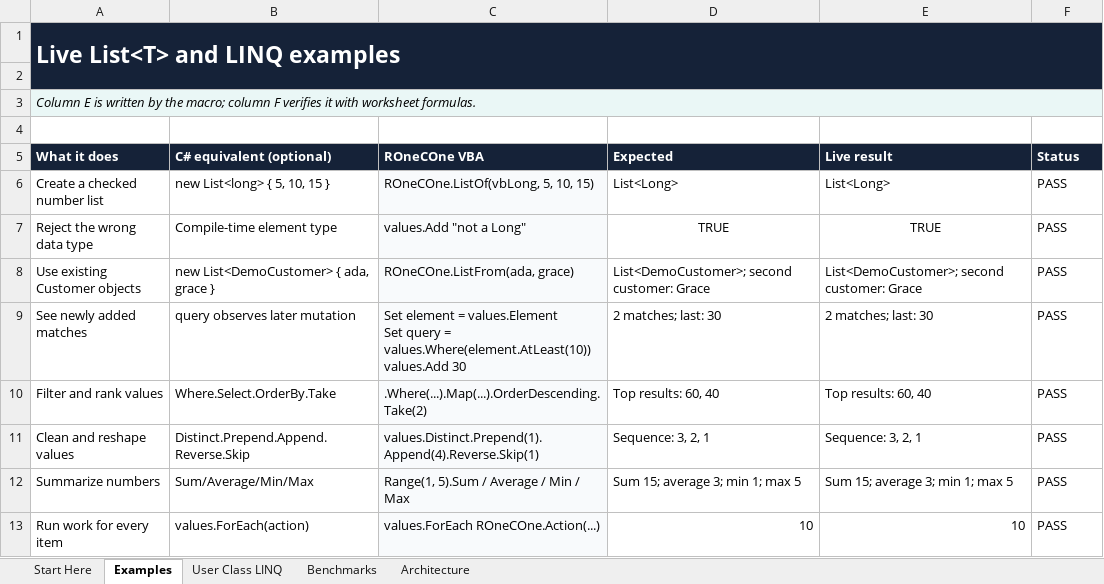
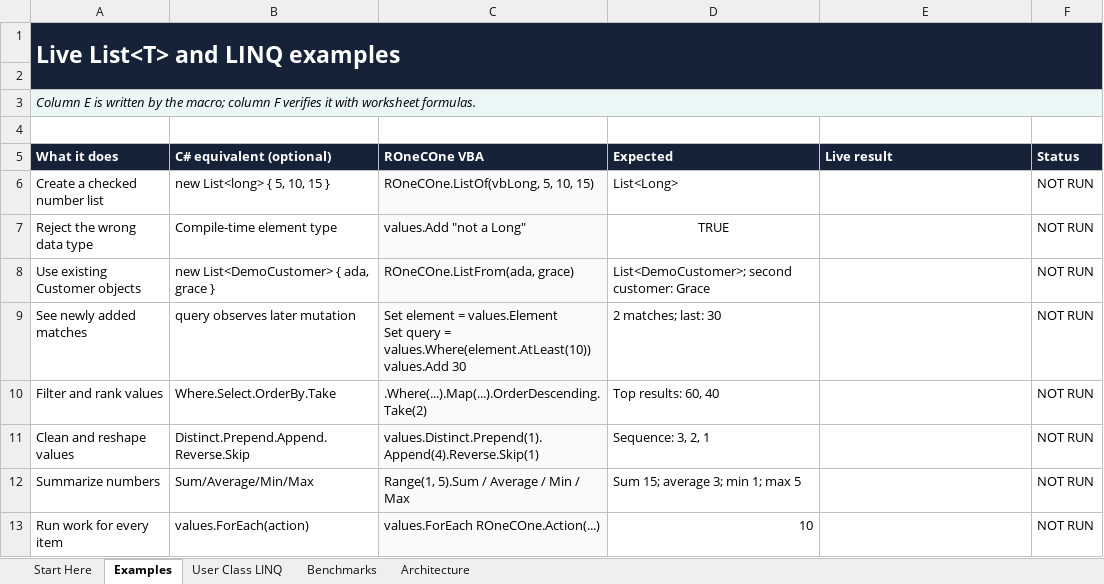
Before and after one commit to WilliamSmithEdward/ROneCOne, an Excel workbook: demo/ROneCOne_Collections_Demo.xlsm, sheet Examples, drawn as a sheet; values as stored, in another font and other column widths than the file's, no borders; conditional formats not drawn; the diff names each change by its address in the sheet, - before the commit and + after, or states it on an @@ line.

Commit message:
feat: dedicated Excel Table demo built on the new surface
Replaces the Tables demo, which taught the workaround. Every example now
starts from the Table itself, and a contract refuses the old shape: no
DataTableFromRange(salesTable.Range), no salesTable.DataBodyRange, and 438
may appear only as history in the header comment.

Forty-four examples across four acts. Reading takes the Table through all
four bridges. Querying runs the LINQ set over its rows plus a DataView.
Mapping goes out to SalesRow instances and back into a table, and proves
the round trip by comparing the JSON of both, then covers JSON and CSV in
both directions. Writing back shrinks the real table on the sheet, shows
the vacated cells cleared, refreshes in place, grows it again, and keeps a
totals row across the resize.

The benchmark reads, filters, and writes back 5,000 rows through the same
WriteBack path in 1.6s against a 5s gate. All 44 pass live.

package_capability grew a classes parameter earlier for SalesRow; the
examples sheet title now comes from an optional exampleLabel, because
lowercasing the feature name rendered "Live listobject examples".

```diff
--- a/demo/ROneCOne_Collections_Demo.xlsm (sheet Examples)
+++ b/demo/ROneCOne_Collections_Demo.xlsm (sheet Examples)
-E6 (Live result): List<Long>
+E6 (Live result): (empty)
-F6:F13 (Status): PASS
+F6:F13 (Status): NOT RUN
-E7 (Live result): TRUE
+E7 (Live result): (empty)
-E8 (Live result): List<DemoCustomer>; second customer: Grace
+E8 (Live result): (empty)
-E9 (Live result): 2 matches; last: 30
+E9 (Live result): (empty)
-E10 (Live result): Top results: 60, 40
+E10 (Live result): (empty)
-E11 (Live result): Sequence: 3, 2, 1
+E11 (Live result): (empty)
-E12 (Live result): Sum 15; average 3; min 1; max 5
+E12 (Live result): (empty)
-E13 (Live result): 10
+E13 (Live result): (empty)
```
Also changed, not shown: sheet User Class LINQ, sheet Benchmarks, sheet Start Here, demo/ROneCOne_Delegates_Demo.xlsm, demo/ROneCOne_Files_Demo.xlsm, 20 other files.
